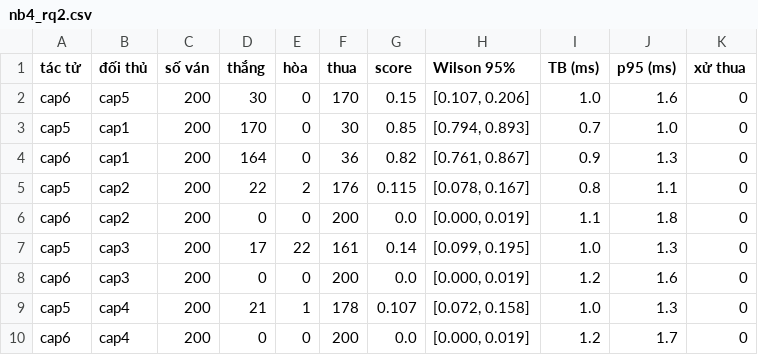
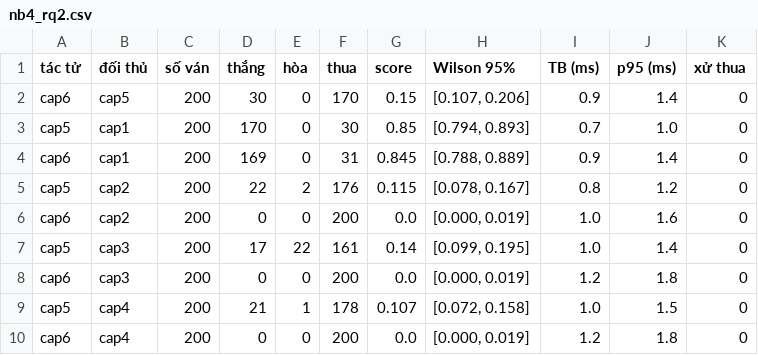
Before and after one commit to npone25/TTNTNC, a CSV file: final_connect_four/results/tables/nb4_rq2.csv, drawn as a sheet.

Commit message:
model(cap6): lần 3, 1500+1500 lô, ổn định số học, RQ2; model(cap7): mạng value

```diff
--- a/final_connect_four/results/tables/nb4_rq2.csv
+++ b/final_connect_four/results/tables/nb4_rq2.csv
@@ -1,10 +1,10 @@
 tác tử,đối thủ,số ván,thắng,hòa,thua,score,Wilson 95%,TB (ms),p95 (ms),xử thua
-cap6,cap5,200,30,0,170,0.15,"[0.107, 0.206]",1.0,1.6,0
+cap6,cap5,200,30,0,170,0.15,"[0.107, 0.206]",0.9,1.4,0
 cap5,cap1,200,170,0,30,0.85,"[0.794, 0.893]",0.7,1.0,0
-cap6,cap1,200,164,0,36,0.82,"[0.761, 0.867]",0.9,1.3,0
-cap5,cap2,200,22,2,176,0.115,"[0.078, 0.167]",0.8,1.1,0
-cap6,cap2,200,0,0,200,0.0,"[0.000, 0.019]",1.1,1.8,0
-cap5,cap3,200,17,22,161,0.14,"[0.099, 0.195]",1.0,1.3,0
-cap6,cap3,200,0,0,200,0.0,"[0.000, 0.019]",1.2,1.6,0
-cap5,cap4,200,21,1,178,0.107,"[0.072, 0.158]",1.0,1.3,0
-cap6,cap4,200,0,0,200,0.0,"[0.000, 0.019]",1.2,1.7,0
+cap6,cap1,200,169,0,31,0.845,"[0.788, 0.889]",0.9,1.4,0
+cap5,cap2,200,22,2,176,0.115,"[0.078, 0.167]",0.8,1.2,0
+cap6,cap2,200,0,0,200,0.0,"[0.000, 0.019]",1.0,1.6,0
+cap5,cap3,200,17,22,161,0.14,"[0.099, 0.195]",1.0,1.4,0
+cap6,cap3,200,0,0,200,0.0,"[0.000, 0.019]",1.2,1.8,0
+cap5,cap4,200,21,1,178,0.107,"[0.072, 0.158]",1.0,1.5,0
+cap6,cap4,200,0,0,200,0.0,"[0.000, 0.019]",1.2,1.8,0
```
Also changed, not shown: 10 other files.
